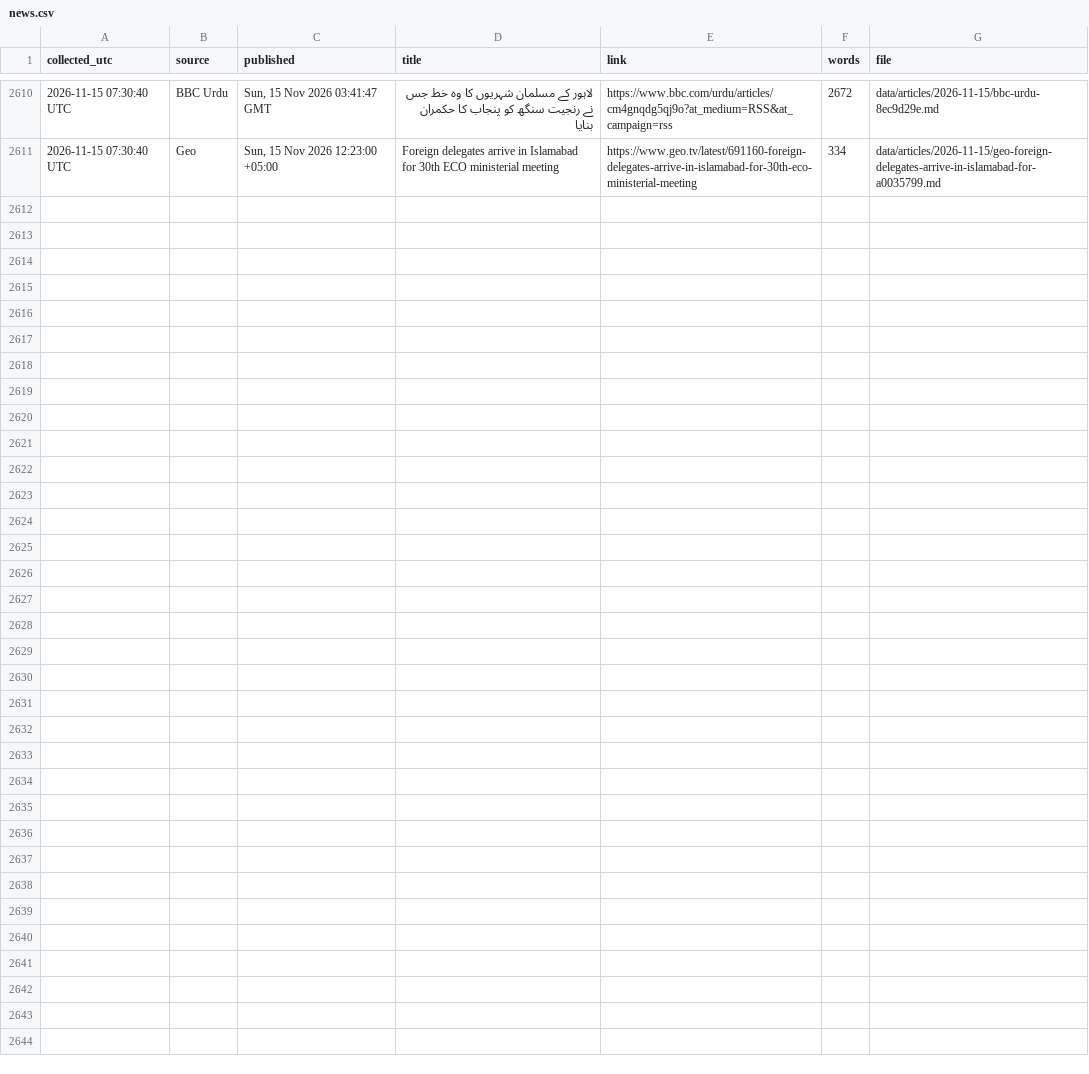
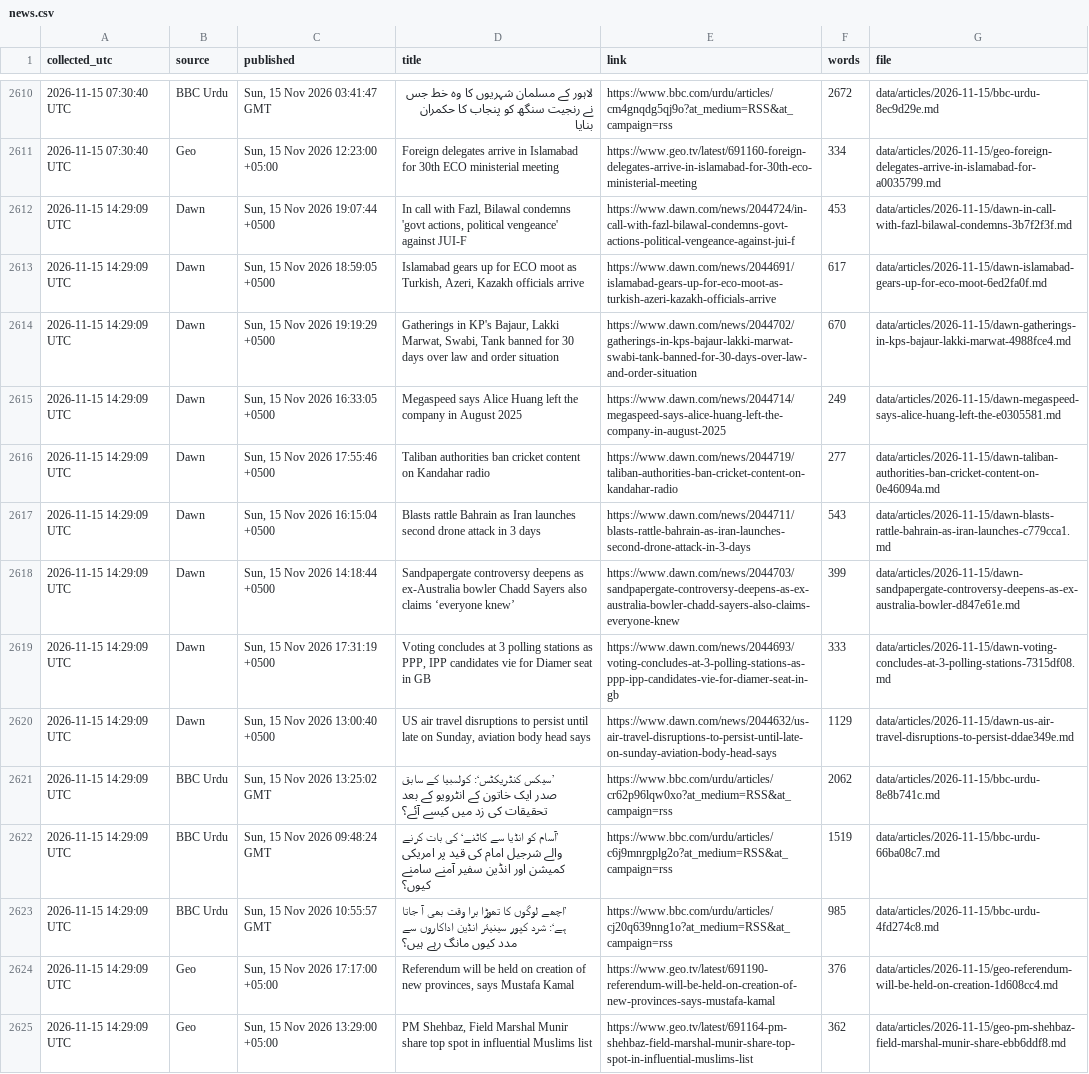
Before and after one commit to galiraza/github-actions-demo, a CSV file: data/news.csv, drawn as a sheet; only a part is shown, gaps mark what is left out; the diff names each change by its address in the sheet, - before the commit and + after, or states it on an @@ line.

```diff
--- a/data/news.csv
+++ b/data/news.csv
+row 2612: 2026-11-15 14:29:09 UTC | Dawn | Sun, 15 Nov 2026 19:07:44 +0500 | In call with Fazl, Bilawal condemns 'govt actions, political vengeance' against JUI-F | https://www.dawn.com/news/2044724/in-call-with-fazl-bilawal-condemns-govt-actions-political-vengeance-against-jui-f | 453 | data/articles/2026-11-15/dawn-in-call-with-fazl-bilawal-condemns-3b7f2f3f.md
+row 2613: 2026-11-15 14:29:09 UTC | Dawn | Sun, 15 Nov 2026 18:59:05 +0500 | Islamabad gears up for ECO moot as Turkish, Azeri, Kazakh officials arrive | https://www.dawn.com/news/2044691/islamabad-gears-up-for-eco-moot-as-turkish-azeri-kazakh-officials-arrive | 617 | data/articles/2026-11-15/dawn-islamabad-gears-up-for-eco-moot-6ed2fa0f.md
+row 2614: 2026-11-15 14:29:09 UTC | Dawn | Sun, 15 Nov 2026 19:19:29 +0500 | Gatherings in KP's Bajaur, Lakki Marwat, Swabi, Tank banned for 30 days over law and order situation | https://www.dawn.com/news/2044702/gatherings-in-kps-bajaur-lakki-marwat-swabi-tank-banned-for-30-days-over-law-and-order-situation | 670 | data/articles/2026-11-15/dawn-gatherings-in-kps-bajaur-lakki-marwat-4988fce4.md
+row 2615: 2026-11-15 14:29:09 UTC | Dawn | Sun, 15 Nov 2026 16:33:05 +0500 | Megaspeed says Alice Huang left the company in August 2025 | https://www.dawn.com/news/2044714/megaspeed-says-alice-huang-left-the-company-in-august-2025 | 249 | data/articles/2026-11-15/dawn-megaspeed-says-alice-huang-left-the-e0305581.md
+row 2616: 2026-11-15 14:29:09 UTC | Dawn | Sun, 15 Nov 2026 17:55:46 +0500 | Taliban authorities ban cricket content on Kandahar radio | https://www.dawn.com/news/2044719/taliban-authorities-ban-cricket-content-on-kandahar-radio | 277 | data/articles/2026-11-15/dawn-taliban-authorities-ban-cricket-content-on-0e46094a.md
+row 2617: 2026-11-15 14:29:09 UTC | Dawn | Sun, 15 Nov 2026 16:15:04 +0500 | Blasts rattle Bahrain as Iran launches second drone attack in 3 days | https://www.dawn.com/news/2044711/blasts-rattle-bahrain-as-iran-launches-second-drone-attack-in-3-days | 543 | data/articles/2026-11-15/dawn-blasts-rattle-bahrain-as-iran-launches-c779cca1.md
+row 2618: 2026-11-15 14:29:09 UTC | Dawn | Sun, 15 Nov 2026 14:18:44 +0500 | Sandpapergate controversy deepens as ex-Australia bowler Chadd Sayers also claims ‘everyone knew’ | https://www.dawn.com/news/2044703/sandpapergate-controversy-deepens-as-ex-australia-bowler-chadd-sayers-also-claims-everyone-knew | 399 | data/articles/2026-11-15/dawn-sandpapergate-controversy-deepens-as-ex-australia-bowler-d847e61e.md
+row 2619: 2026-11-15 14:29:09 UTC | Dawn | Sun, 15 Nov 2026 17:31:19 +0500 | Voting concludes at 3 polling stations as PPP, IPP candidates vie for Diamer seat in GB | https://www.dawn.com/news/2044693/voting-concludes-at-3-polling-stations-as-ppp-ipp-candidates-vie-for-diamer-seat-in-gb | 333 | data/articles/2026-11-15/dawn-voting-concludes-at-3-polling-stations-7315df08.md
+row 2620: 2026-11-15 14:29:09 UTC | Dawn | Sun, 15 Nov 2026 13:00:40 +0500 | US air travel disruptions to persist until late on Sunday, aviation body head says | https://www.dawn.com/news/2044632/us-air-travel-disruptions-to-persist-until-late-on-sunday-aviation-body-head-says | 1129 | data/articles/2026-11-15/dawn-us-air-travel-disruptions-to-persist-ddae349e.md
+row 2621: 2026-11-15 14:29:09 UTC | BBC Urdu | Sun, 15 Nov 2026 13:25:02 GMT | ’سیکس کنٹریکٹس‘: کولمبیا کے سابق صدر ایک خاتون کے انٹرویو کے بعد تحقیقات کی زد میں کیسے آئے؟ | https://www.bbc.com/urdu/articles/cr62p96lqw0xo?at_medium=RSS&at_campaign=rss | 2062 | data/articles/2026-11-15/bbc-urdu-8e8b741c.md
+row 2622: 2026-11-15 14:29:09 UTC | BBC Urdu | Sun, 15 Nov 2026 09:48:24 GMT | ’آسام کو انڈیا سے کاٹنے‘ کی بات کرنے والے شرجیل امام کی قید پر امریکی کمیشن اور انڈین سفیر آمنے سامنے کیوں؟ | https://www.bbc.com/urdu/articles/c6j9mnrgplg2o?at_medium=RSS&at_campaign=rss | 1519 | data/articles/2026-11-15/bbc-urdu-66ba08c7.md
+row 2623: 2026-11-15 14:29:09 UTC | BBC Urdu | Sun, 15 Nov 2026 10:55:57 GMT | ’اچھے لوگوں کا تھوڑا برا وقت بھی آ جاتا ہے‘: شرد کپور سینیئر انڈین اداکاروں سے مدد کیوں مانگ رہے ہیں؟ | https://www.bbc.com/urdu/articles/cj20q639nng1o?at_medium=RSS&at_campaign=rss | 985 | data/articles/2026-11-15/bbc-urdu-4fd274c8.md
+row 2624: 2026-11-15 14:29:09 UTC | Geo | Sun, 15 Nov 2026 17:17:00 +05:00 | Referendum will be held on creation of new provinces, says Mustafa Kamal | https://www.geo.tv/latest/691190-referendum-will-be-held-on-creation-of-new-provinces-says-mustafa-kamal | 376 | data/articles/2026-11-15/geo-referendum-will-be-held-on-creation-1d608cc4.md
+row 2625: 2026-11-15 14:29:09 UTC | Geo | Sun, 15 Nov 2026 13:29:00 +05:00 | PM Shehbaz, Field Marshal Munir share top spot in influential Muslims list | https://www.geo.tv/latest/691164-pm-shehbaz-field-marshal-munir-share-top-spot-in-influential-muslims-list | 362 | data/articles/2026-11-15/geo-pm-shehbaz-field-marshal-munir-share-ebb6ddf8.md
```
Also changed, not shown: 15 other files.
